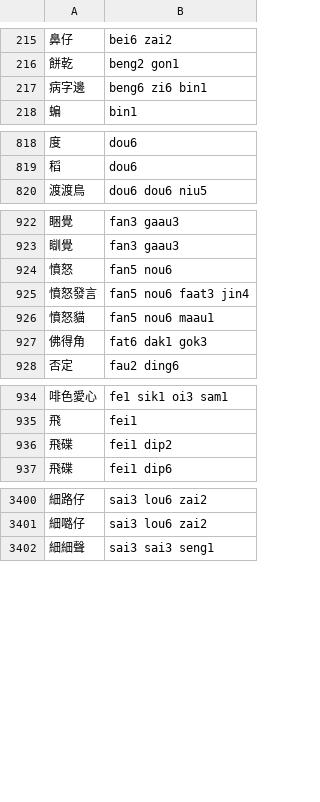
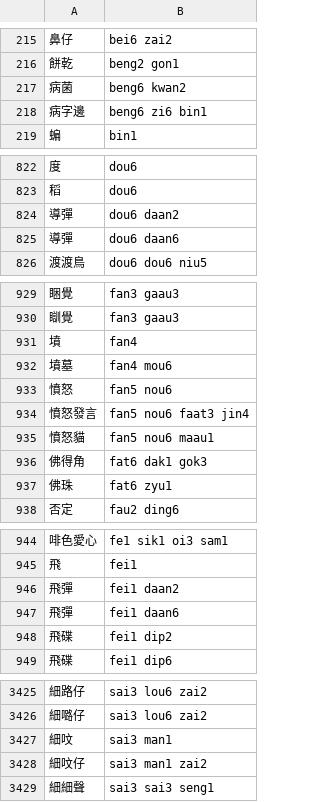
Before and after one commit to bingzheung/emoji-cantonese, a TSV file: output/dict.tsv, drawn as a sheet; only a part is shown, gaps mark what is left out; the diff covers the shown part only; the diff names each change by its address in the sheet, - before the commit and + after, or states it on an @@ line.

```diff
--- a/output/dict.tsv
+++ b/output/dict.tsv
+row 217: 病菌 | beng6 kwan2
+row 824: 導彈 | dou6 daan2
+row 825: 導彈 | dou6 daan6
+row 931: 墳 | fan4
+row 932: 墳墓 | fan4 mou6
+row 937: 佛珠 | fat6 zyu1
+row 946: 飛彈 | fei1 daan2
+row 947: 飛彈 | fei1 daan6
+row 3427: 細呅 | sai3 man1
+row 3428: 細呅仔 | sai3 man1 zai2
```
Also changed, not shown: 27 added rows and 2 removed rows elsewhere in this file, 6 other files.
